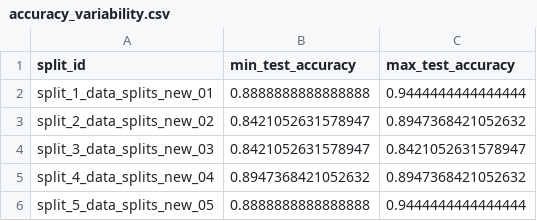
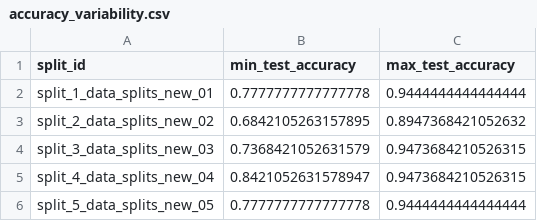
Before and after one commit to benjaminpilnick/STAT390_Team4, a CSV file: Presentation_4_code_Zoe_mar17/patch_order_results/accuracy_variability.csv, drawn as a sheet.

```diff
--- a/Presentation_4_code_Zoe_mar17/patch_order_results/accuracy_variability.csv
+++ b/Presentation_4_code_Zoe_mar17/patch_order_results/accuracy_variability.csv
@@ -1,6 +1,6 @@
 split_id,min_test_accuracy,max_test_accuracy
-split_1_data_splits_new_01,0.8888888888888888,0.9444444444444444
-split_2_data_splits_new_02,0.8421052631578947,0.8947368421052632
-split_3_data_splits_new_03,0.8421052631578947,0.8421052631578947
-split_4_data_splits_new_04,0.8947368421052632,0.8947368421052632
-split_5_data_splits_new_05,0.8888888888888888,0.9444444444444444
+split_1_data_splits_new_01,0.7777777777777778,0.9444444444444444
+split_2_data_splits_new_02,0.6842105263157895,0.8947368421052632
+split_3_data_splits_new_03,0.7368421052631579,0.9473684210526315
+split_4_data_splits_new_04,0.8421052631578947,0.9473684210526315
+split_5_data_splits_new_05,0.7777777777777778,0.9444444444444444
```
Also changed, not shown: Presentation_4_code_Zoe_mar17/patch_order_results/best_val_loss_boxplot_ready.csv, Presentation_4_code_Zoe_mar17/patch_order_results/classification_consistency.csv, 1 other file.
